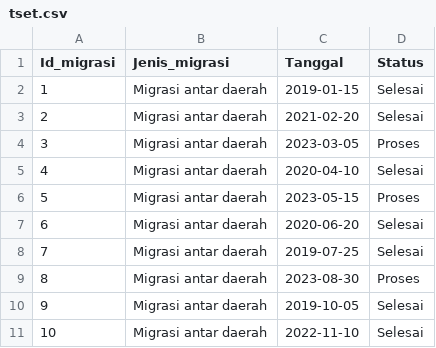
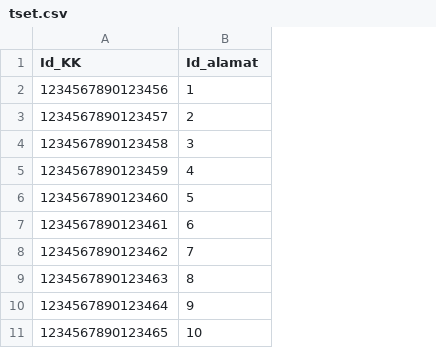
Before and after one commit to LutfiHidayanto/dbschemaPenduduk, a CSV file: tset.csv, drawn as a sheet; only a part is shown; removed rows and columns are numbered as before the commit, all else as after; the diff covers the shown part only; the diff names each change by its address in the sheet, - before the commit and + after, or states it on an @@ line.

```diff
--- a/tset.csv
+++ b/tset.csv
+column A (Id_KK), rows 2-11: 1234567890123456 | 1234567890123457 | 1234567890123458 | 1234567890123459 | 1234567890123460 | 1234567890123461 | 1234567890123462 | 1234567890123463 | 1234567890123464 | 1234567890123465
-column B (Jenis_migrasi), rows 2-11: all Migrasi antar daerah
-column C (Tanggal), rows 2-11: 2019-01-15 | 2021-02-20 | 2023-03-05 | 2020-04-10 | 2023-05-15 | 2020-06-20 | 2019-07-25 | 2023-08-30 | 2019-10-05 | 2022-11-10
-column D (Status), rows 2-11: Selesai | Selesai | Proses | Selesai | Proses | Selesai | Selesai | Proses | Selesai | Selesai
-B1: Id_migrasi
+B1: Id_alamat
```
Also changed, not shown: 35 added rows, 26 moved rows and 6 edited cells elsewhere in this file, 1 other file.
